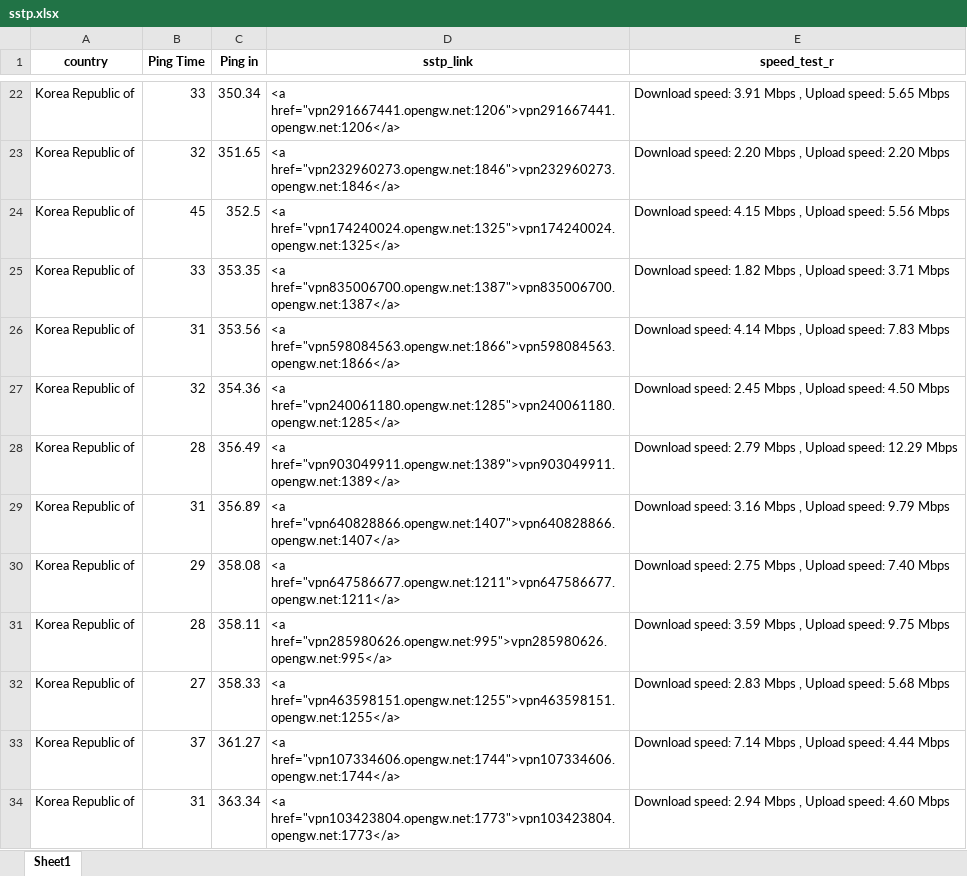
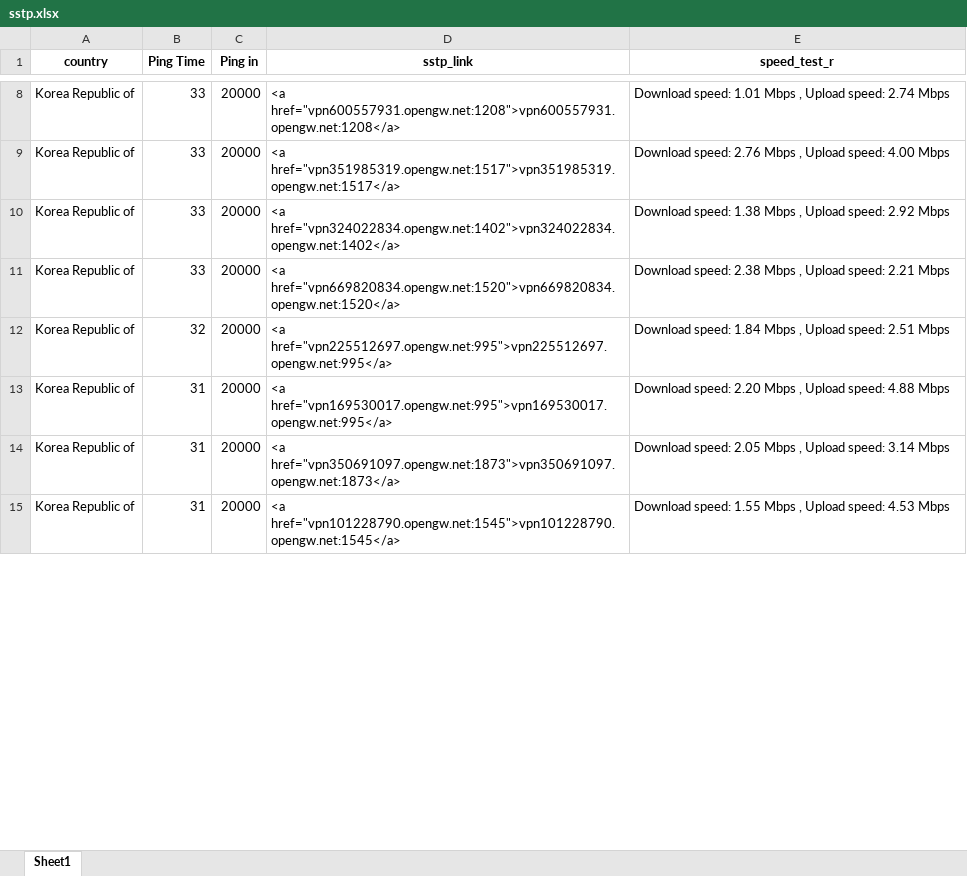
Before and after one commit to mehdihoore/TestVpnGateServers, an Excel workbook: sstp.xlsx, sheet Sheet1, drawn as a sheet; only a part is shown, gaps mark what is left out; values as stored, in another font and other column widths than the file's, no borders; removed rows and columns are numbered as before the commit, all else as after; the diff covers the shown part only; the diff names each change by its address in the sheet, - before the commit and + after, or states it on an @@ line.

Commit message:
Add files via upload

```diff
--- a/sstp.xlsx (sheet Sheet1)
+++ b/sstp.xlsx (sheet Sheet1)
-C8 (Ping in): 350.34
+C8 (Ping in): 20000
-D8 (sstp_link): <a href="vpn291667441.opengw.net:1206">vpn291667441.opengw.net:1206</a>
+D8 (sstp_link): <a href="vpn600557931.opengw.net:1208">vpn600557931.opengw.net:1208</a>
-E8 (speed_test_r): Download speed: 3.91 Mbps , Upload speed: 5.65 Mbps
+E8 (speed_test_r): Download speed: 1.01 Mbps , Upload speed: 2.74 Mbps
-B9 (Ping Time): 32
+B9 (Ping Time): 33
-C9 (Ping in): 351.65
+C9 (Ping in): 20000
-D9 (sstp_link): <a href="vpn232960273.opengw.net:1846">vpn232960273.opengw.net:1846</a>
+D9 (sstp_link): <a href="vpn351985319.opengw.net:1517">vpn351985319.opengw.net:1517</a>
-E9 (speed_test_r): Download speed: 2.20 Mbps , Upload speed: 2.20 Mbps
+E9 (speed_test_r): Download speed: 2.76 Mbps , Upload speed: 4.00 Mbps
-B10 (Ping Time): 45
+B10 (Ping Time): 33
-C10 (Ping in): 352.5
+C10 (Ping in): 20000
-D10 (sstp_link): <a href="vpn174240024.opengw.net:1325">vpn174240024.opengw.net:1325</a>
+D10 (sstp_link): <a href="vpn324022834.opengw.net:1402">vpn324022834.opengw.net:1402</a>
-E10 (speed_test_r): Download speed: 4.15 Mbps , Upload speed: 5.56 Mbps
+E10 (speed_test_r): Download speed: 1.38 Mbps , Upload speed: 2.92 Mbps
-C11 (Ping in): 353.35
+C11 (Ping in): 20000
-D11 (sstp_link): <a href="vpn835006700.opengw.net:1387">vpn835006700.opengw.net:1387</a>
+D11 (sstp_link): <a href="vpn669820834.opengw.net:1520">vpn669820834.opengw.net:1520</a>
-E11 (speed_test_r): Download speed: 1.82 Mbps , Upload speed: 3.71 Mbps
+E11 (speed_test_r): Download speed: 2.38 Mbps , Upload speed: 2.21 Mbps
-row 26: Korea Republic of | 31 | 353.56 | <a href="vpn598084563.opengw.net:1866">vpn598084563.opengw.net:1866</a> | Download speed: 4.14 Mbps , Upload speed: 7.83 Mbps
-C12 (Ping in): 354.36
+C12 (Ping in): 20000
-D12 (sstp_link): <a href="vpn240061180.opengw.net:1285">vpn240061180.opengw.net:1285</a>
+D12 (sstp_link): <a href="vpn225512697.opengw.net:995">vpn225512697.opengw.net:995</a>
-E12 (speed_test_r): Download speed: 2.45 Mbps , Upload speed: 4.50 Mbps
+E12 (speed_test_r): Download speed: 1.84 Mbps , Upload speed: 2.51 Mbps
-B13 (Ping Time): 28
+B13 (Ping Time): 31
-C13 (Ping in): 356.49
+C13 (Ping in): 20000
-D13 (sstp_link): <a href="vpn903049911.opengw.net:1389">vpn903049911.opengw.net:1389</a>
+D13 (sstp_link): <a href="vpn169530017.opengw.net:995">vpn169530017.opengw.net:995</a>
-E13 (speed_test_r): Download speed: 2.79 Mbps , Upload speed: 12.29 Mbps
+E13 (speed_test_r): Download speed: 2.20 Mbps , Upload speed: 4.88 Mbps
-C14 (Ping in): 356.89
+C14 (Ping in): 20000
-D14 (sstp_link): <a href="vpn640828866.opengw.net:1407">vpn640828866.opengw.net:1407</a>
+D14 (sstp_link): <a href="vpn350691097.opengw.net:1873">vpn350691097.opengw.net:1873</a>
-E14 (speed_test_r): Download speed: 3.16 Mbps , Upload speed: 9.79 Mbps
+E14 (speed_test_r): Download speed: 2.05 Mbps , Upload speed: 3.14 Mbps
-row 30: Korea Republic of | 29 | 358.08 | <a href="vpn647586677.opengw.net:1211">vpn647586677.opengw.net:1211</a> | Download speed: 2.75 Mbps , Upload speed: 7.40 Mbps
-row 31: Korea Republic of | 28 | 358.11 | <a href="vpn285980626.opengw.net:995">vpn285980626.opengw.net:995</a> | Download speed: 3.59 Mbps , Upload speed: 9.75 Mbps
-row 32: Korea Republic of | 27 | 358.33 | <a href="vpn463598151.opengw.net:1255">vpn463598151.opengw.net:1255</a> | Download speed: 2.83 Mbps , Upload speed: 5.68 Mbps
-row 33: Korea Republic of | 37 | 361.27 | <a href="vpn107334606.opengw.net:1744">vpn107334606.opengw.net:1744</a> | Download speed: 7.14 Mbps , Upload speed: 4.44 Mbps
-C15 (Ping in): 363.34
+C15 (Ping in): 20000
-D15 (sstp_link): <a href="vpn103423804.opengw.net:1773">vpn103423804.opengw.net:1773</a>
+D15 (sstp_link): <a href="vpn101228790.opengw.net:1545">vpn101228790.opengw.net:1545</a>
-E15 (speed_test_r): Download speed: 2.94 Mbps , Upload speed: 4.60 Mbps
+E15 (speed_test_r): Download speed: 1.55 Mbps , Upload speed: 4.53 Mbps
```
Also changed, not shown: 26 added rows, 21 removed rows and 115 edited cells elsewhere in this sheet, 1 other file.
